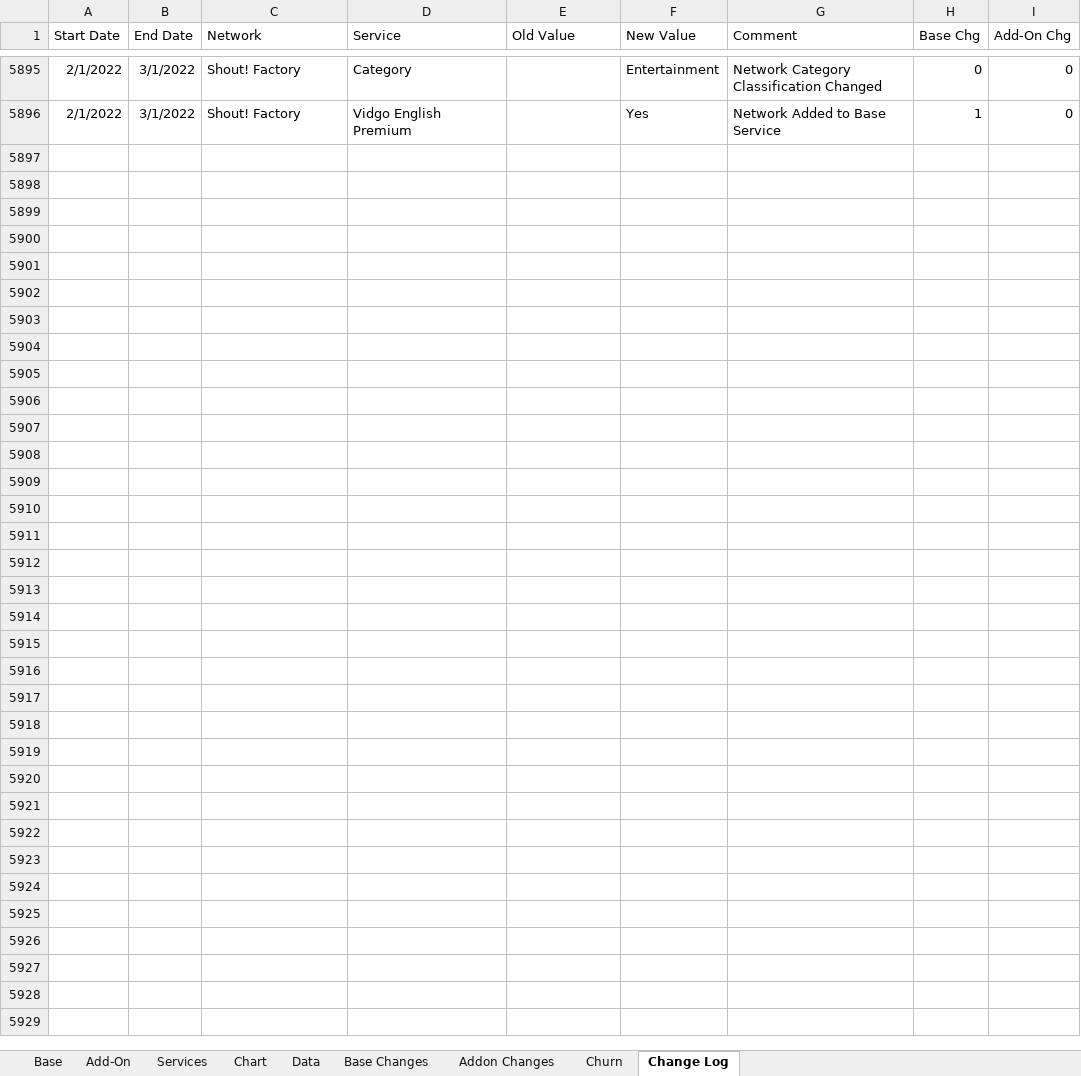
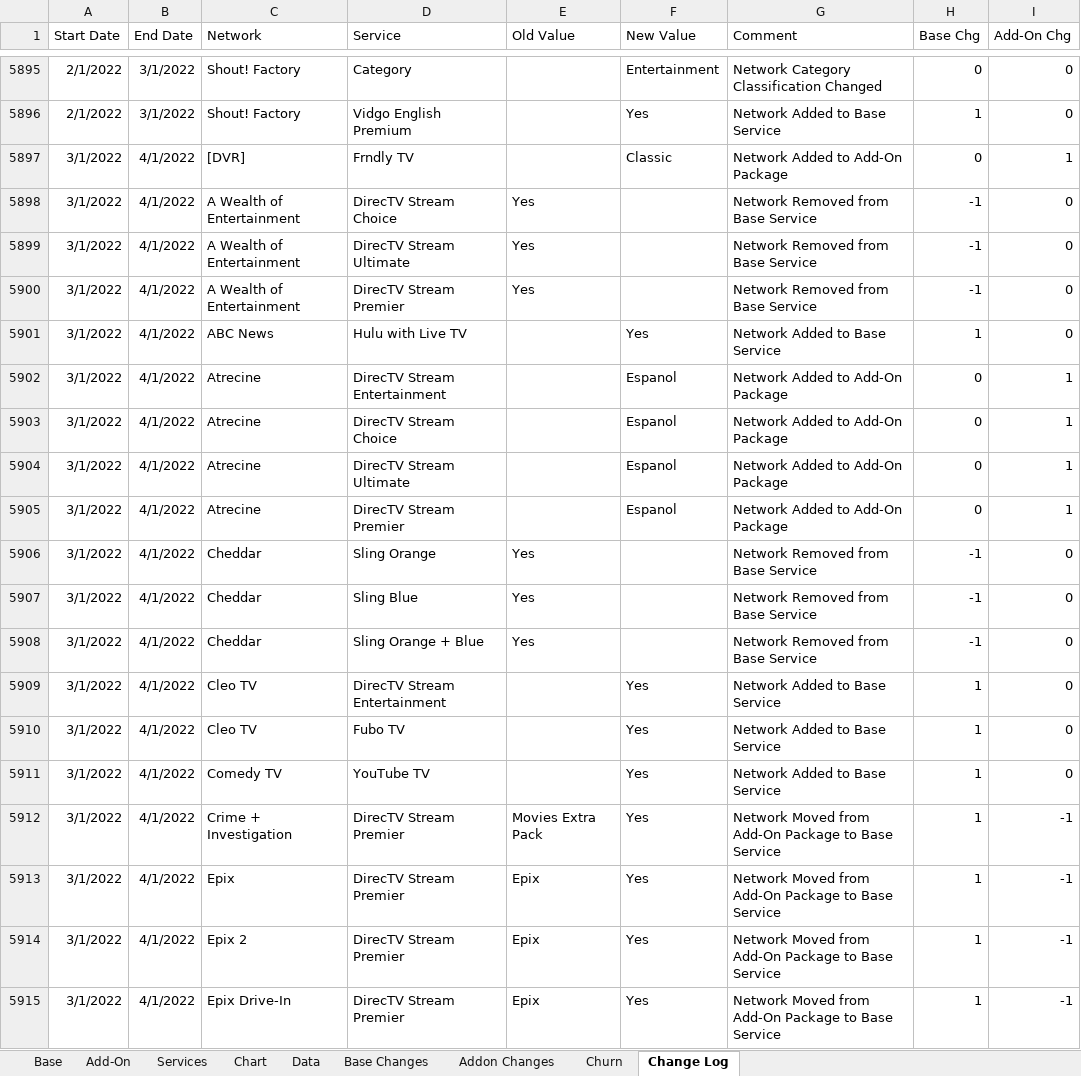
Before and after one commit to wjhladik/wjhladik.github.io, an Excel workbook: CCW_Trend.xlsx, sheet Change Log, drawn as a sheet; only a part is shown, gaps mark what is left out; values as stored, in another font and other column widths than the file's, no borders; table styles not drawn; the diff covers the shown part only; the diff names each change by its address in the sheet, - before the commit and + after, or states it on an @@ line.

```diff
--- a/CCW_Trend.xlsx (sheet Change Log)
+++ b/CCW_Trend.xlsx (sheet Change Log)
+row 5897: 3/1/2022 | 4/1/2022 | [DVR] | Frndly TV |  | Classic | Network Added to Add-On Package | 0 | 1
+row 5898: 3/1/2022 | 4/1/2022 | A Wealth of Entertainment | DirecTV Stream Choice | Yes |  | Network Removed from Base Service | -1 | 0
+row 5899: 3/1/2022 | 4/1/2022 | A Wealth of Entertainment | DirecTV Stream Ultimate | Yes |  | Network Removed from Base Service | -1 | 0
+row 5900: 3/1/2022 | 4/1/2022 | A Wealth of Entertainment | DirecTV Stream Premier | Yes |  | Network Removed from Base Service | -1 | 0
+row 5901: 3/1/2022 | 4/1/2022 | ABC News | Hulu with Live TV |  | Yes | Network Added to Base Service | 1 | 0
+row 5902: 3/1/2022 | 4/1/2022 | Atrecine | DirecTV Stream Entertainment |  | Espanol | Network Added to Add-On Package | 0 | 1
+row 5903: 3/1/2022 | 4/1/2022 | Atrecine | DirecTV Stream Choice |  | Espanol | Network Added to Add-On Package | 0 | 1
+row 5904: 3/1/2022 | 4/1/2022 | Atrecine | DirecTV Stream Ultimate |  | Espanol | Network Added to Add-On Package | 0 | 1
+row 5905: 3/1/2022 | 4/1/2022 | Atrecine | DirecTV Stream Premier |  | Espanol | Network Added to Add-On Package | 0 | 1
+row 5906: 3/1/2022 | 4/1/2022 | Cheddar | Sling Orange | Yes |  | Network Removed from Base Service | -1 | 0
+row 5907: 3/1/2022 | 4/1/2022 | Cheddar | Sling Blue | Yes |  | Network Removed from Base Service | -1 | 0
+row 5908: 3/1/2022 | 4/1/2022 | Cheddar | Sling Orange + Blue | Yes |  | Network Removed from Base Service | -1 | 0
+row 5909: 3/1/2022 | 4/1/2022 | Cleo TV | DirecTV Stream Entertainment |  | Yes | Network Added to Base Service | 1 | 0
+row 5910: 3/1/2022 | 4/1/2022 | Cleo TV | Fubo TV |  | Yes | Network Added to Base Service | 1 | 0
+row 5911: 3/1/2022 | 4/1/2022 | Comedy TV | YouTube TV |  | Yes | Network Added to Base Service | 1 | 0
+row 5912: 3/1/2022 | 4/1/2022 | Crime + Investigation | DirecTV Stream Premier | Movies Extra Pack | Yes | Network Moved from Add-On Package to Base Service | 1 | -1
+row 5913: 3/1/2022 | 4/1/2022 | Epix | DirecTV Stream Premier | Epix | Yes | Network Moved from Add-On Package to Base Service | 1 | -1
+row 5914: 3/1/2022 | 4/1/2022 | Epix 2 | DirecTV Stream Premier | Epix | Yes | Network Moved from Add-On Package to Base Service | 1 | -1
+row 5915: 3/1/2022 | 4/1/2022 | Epix Drive-In | DirecTV Stream Premier | Epix | Yes | Network Moved from Add-On Package to Base Service | 1 | -1
```
Also changed, not shown: 120 added rows elsewhere in this sheet, sheet Data, sheet Base, sheet Add-On, sheet Churn, sheet Addon Changes, sheet Chart, 1 more sheet, formulas that keep their value, charts or pictures, 2 other files.
